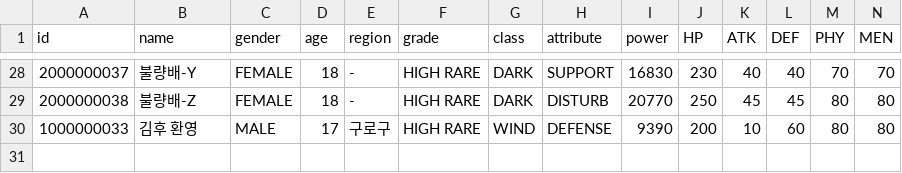
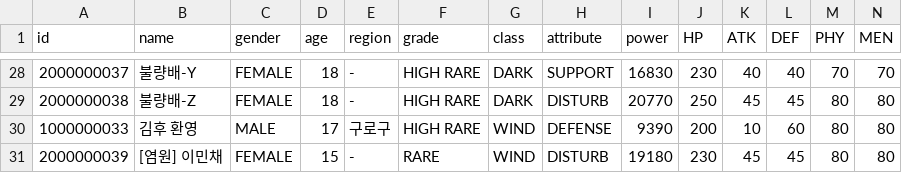
Before and after one commit to steveJea/vr-tcg, a CSV file: data/npc_cards.csv, drawn as a sheet; only a part is shown, gaps mark what is left out; rows hold the shown columns only; the diff names each change by its address in the sheet, - before the commit and + after, or states it on an @@ line.

```diff
--- a/data/npc_cards.csv
+++ b/data/npc_cards.csv
+row 31: 2000000039 | [염원] 이민채 | FEMALE | 15 | - | RARE | WIND | DISTURB | 19180 | 230 | 45 | 45 | 80 | 80
```
Also changed, not shown: 7 other files.
